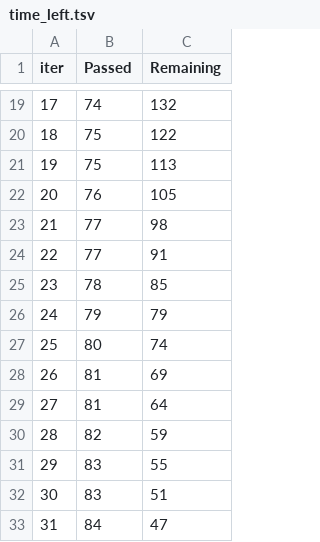
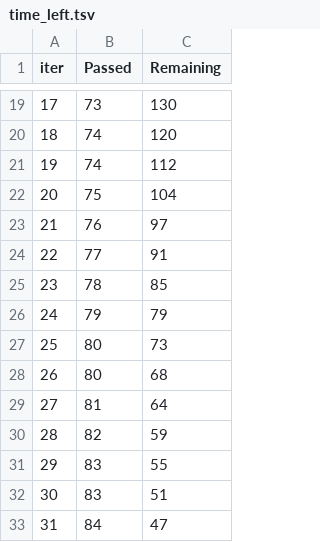
Before and after one commit to ayanchyaziz123/AI-Driven-Housing-Affordability-Forecasting-in-New-York-City, a TSV file: catboost_info/time_left.tsv, drawn as a sheet; only a part is shown, gaps mark what is left out; the diff covers the shown part only.

```diff
--- a/catboost_info/time_left.tsv
+++ b/catboost_info/time_left.tsv
@@ -19,6 +19,6 @@ iter	Passed	Remaining
-17	74	132
-18	75	122
-19	75	113
-20	76	105
-21	77	98
+17	73	130
+18	74	120
+19	74	112
+20	75	104
+21	76	97
 22	77	91
@@ -26,4 +26,4 @@ iter	Passed	Remaining
 24	79	79
-25	80	74
-26	81	69
+25	80	73
+26	80	68
 27	81	64
```
Also changed, not shown: 44 edited cells elsewhere in this file, 27 other files.
